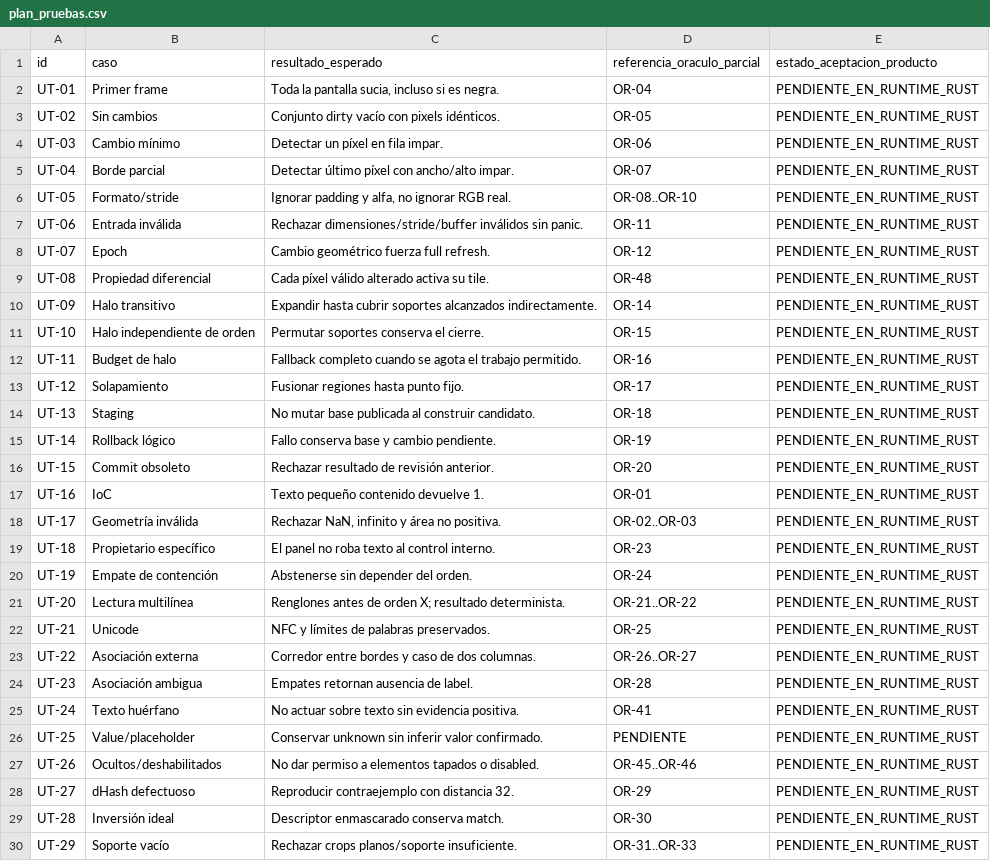
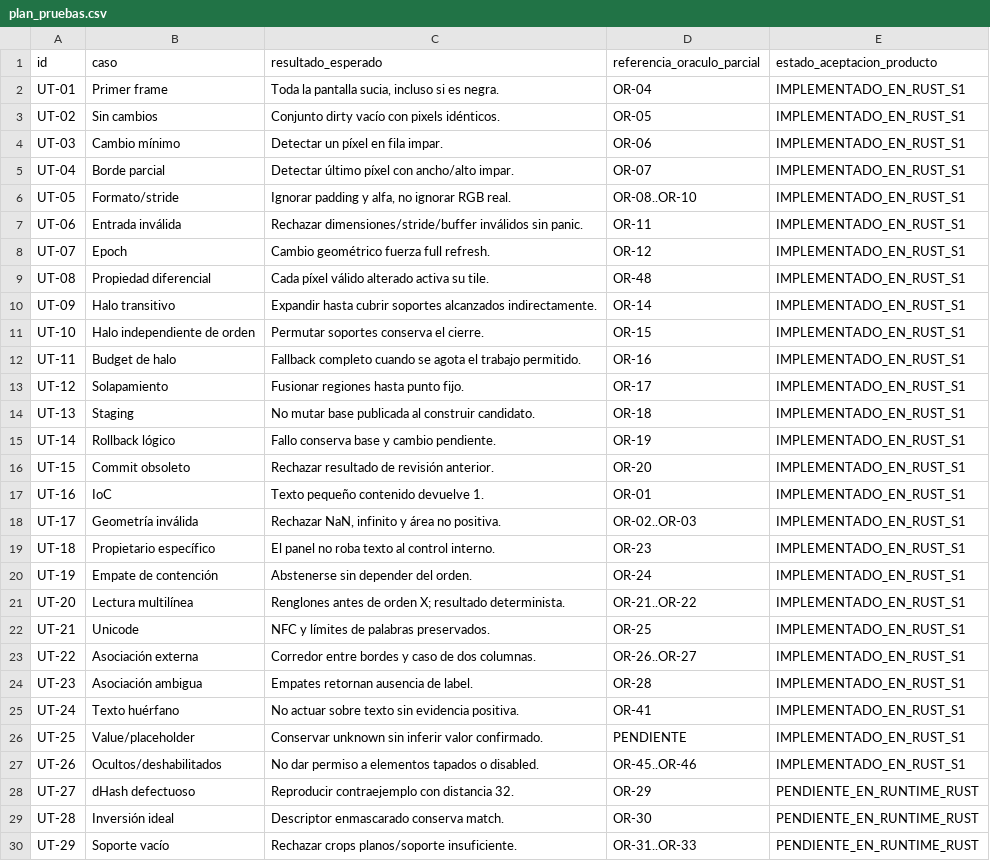
Before and after one commit to Yosoyepa/Ommatix, a CSV file: docs/thesis/matrices/plan_pruebas.csv, drawn as a sheet; only a part is shown.

```diff
--- a/docs/thesis/matrices/plan_pruebas.csv
+++ b/docs/thesis/matrices/plan_pruebas.csv
@@ -1,28 +1,28 @@
 id,caso,resultado_esperado,referencia_oraculo_parcial,estado_aceptacion_producto
-UT-01,Primer frame,"Toda la pantalla sucia, incluso si es negra.",OR-04,PENDIENTE_EN_RUNTIME_RUST
-UT-02,Sin cambios,Conjunto dirty vacío con pixels idénticos.,OR-05,PENDIENTE_EN_RUNTIME_RUST
-UT-03,Cambio mínimo,Detectar un píxel en fila impar.,OR-06,PENDIENTE_EN_RUNTIME_RUST
-UT-04,Borde parcial,Detectar último píxel con ancho/alto impar.,OR-07,PENDIENTE_EN_RUNTIME_RUST
-UT-05,Formato/stride,"Ignorar padding y alfa, no ignorar RGB real.",OR-08..OR-10,PENDIENTE_EN_RUNTIME_RUST
-UT-06,Entrada inválida,Rechazar dimensiones/stride/buffer inválidos sin panic.,OR-11,PENDIENTE_EN_RUNTIME_RUST
-UT-07,Epoch,Cambio geométrico fuerza full refresh.,OR-12,PENDIENTE_EN_RUNTIME_RUST
-UT-08,Propiedad diferencial,Cada píxel válido alterado activa su tile.,OR-48,PENDIENTE_EN_RUNTIME_RUST
-UT-09,Halo transitivo,Expandir hasta cubrir soportes alcanzados indirectamente.,OR-14,PENDIENTE_EN_RUNTIME_RUST
-UT-10,Halo independiente de orden,Permutar soportes conserva el cierre.,OR-15,PENDIENTE_EN_RUNTIME_RUST
-UT-11,Budget de halo,Fallback completo cuando se agota el trabajo permitido.,OR-16,PENDIENTE_EN_RUNTIME_RUST
-UT-12,Solapamiento,Fusionar regiones hasta punto fijo.,OR-17,PENDIENTE_EN_RUNTIME_RUST
-UT-13,Staging,No mutar base publicada al construir candidato.,OR-18,PENDIENTE_EN_RUNTIME_RUST
-UT-14,Rollback lógico,Fallo conserva base y cambio pendiente.,OR-19,PENDIENTE_EN_RUNTIME_RUST
-UT-15,Commit obsoleto,Rechazar resultado de revisión anterior.,OR-20,PENDIENTE_EN_RUNTIME_RUST
-UT-16,IoC,Texto pequeño contenido devuelve 1.,OR-01,PENDIENTE_EN_RUNTIME_RUST
-UT-17,Geometría inválida,"Rechazar NaN, infinito y área no positiva.",OR-02..OR-03,PENDIENTE_EN_RUNTIME_RUST
-UT-18,Propietario específico,El panel no roba texto al control interno.,OR-23,PENDIENTE_EN_RUNTIME_RUST
-UT-19,Empate de contención,Abstenerse sin depender del orden.,OR-24,PENDIENTE_EN_RUNTIME_RUST
-UT-20,Lectura multilínea,Renglones antes de orden X; resultado determinista.,OR-21..OR-22,PENDIENTE_EN_RUNTIME_RUST
-UT-21,Unicode,NFC y límites de palabras preservados.,OR-25,PENDIENTE_EN_RUNTIME_RUST
-UT-22,Asociación externa,Corredor entre bordes y caso de dos columnas.,OR-26..OR-27,PENDIENTE_EN_RUNTIME_RUST
-UT-23,Asociación ambigua,Empates retornan ausencia de label.,OR-28,PENDIENTE_EN_RUNTIME_RUST
-UT-24,Texto huérfano,No actuar sobre texto sin evidencia positiva.,OR-41,PENDIENTE_EN_RUNTIME_RUST
-UT-25,Value/placeholder,Conservar unknown sin inferir valor confirmado.,PENDIENTE,PENDIENTE_EN_RUNTIME_RUST
-UT-26,Ocultos/deshabilitados,No dar permiso a elementos tapados o disabled.,OR-45..OR-46,PENDIENTE_EN_RUNTIME_RUST
+UT-01,Primer frame,"Toda la pantalla sucia, incluso si es negra.",OR-04,IMPLEMENTADO_EN_RUST_S1
+UT-02,Sin cambios,Conjunto dirty vacío con pixels idénticos.,OR-05,IMPLEMENTADO_EN_RUST_S1
+UT-03,Cambio mínimo,Detectar un píxel en fila impar.,OR-06,IMPLEMENTADO_EN_RUST_S1
+UT-04,Borde parcial,Detectar último píxel con ancho/alto impar.,OR-07,IMPLEMENTADO_EN_RUST_S1
+UT-05,Formato/stride,"Ignorar padding y alfa, no ignorar RGB real.",OR-08..OR-10,IMPLEMENTADO_EN_RUST_S1
+UT-06,Entrada inválida,Rechazar dimensiones/stride/buffer inválidos sin panic.,OR-11,IMPLEMENTADO_EN_RUST_S1
+UT-07,Epoch,Cambio geométrico fuerza full refresh.,OR-12,IMPLEMENTADO_EN_RUST_S1
+UT-08,Propiedad diferencial,Cada píxel válido alterado activa su tile.,OR-48,IMPLEMENTADO_EN_RUST_S1
+UT-09,Halo transitivo,Expandir hasta cubrir soportes alcanzados indirectamente.,OR-14,IMPLEMENTADO_EN_RUST_S1
+UT-10,Halo independiente de orden,Permutar soportes conserva el cierre.,OR-15,IMPLEMENTADO_EN_RUST_S1
+UT-11,Budget de halo,Fallback completo cuando se agota el trabajo permitido.,OR-16,IMPLEMENTADO_EN_RUST_S1
+UT-12,Solapamiento,Fusionar regiones hasta punto fijo.,OR-17,IMPLEMENTADO_EN_RUST_S1
+UT-13,Staging,No mutar base publicada al construir candidato.,OR-18,IMPLEMENTADO_EN_RUST_S1
+UT-14,Rollback lógico,Fallo conserva base y cambio pendiente.,OR-19,IMPLEMENTADO_EN_RUST_S1
+UT-15,Commit obsoleto,Rechazar resultado de revisión anterior.,OR-20,IMPLEMENTADO_EN_RUST_S1
+UT-16,IoC,Texto pequeño contenido devuelve 1.,OR-01,IMPLEMENTADO_EN_RUST_S1
+UT-17,Geometría inválida,"Rechazar NaN, infinito y área no positiva.",OR-02..OR-03,IMPLEMENTADO_EN_RUST_S1
+UT-18,Propietario específico,El panel no roba texto al control interno.,OR-23,IMPLEMENTADO_EN_RUST_S1
+UT-19,Empate de contención,Abstenerse sin depender del orden.,OR-24,IMPLEMENTADO_EN_RUST_S1
+UT-20,Lectura multilínea,Renglones antes de orden X; resultado determinista.,OR-21..OR-22,IMPLEMENTADO_EN_RUST_S1
+UT-21,Unicode,NFC y límites de palabras preservados.,OR-25,IMPLEMENTADO_EN_RUST_S1
+UT-22,Asociación externa,Corredor entre bordes y caso de dos columnas.,OR-26..OR-27,IMPLEMENTADO_EN_RUST_S1
+UT-23,Asociación ambigua,Empates retornan ausencia de label.,OR-28,IMPLEMENTADO_EN_RUST_S1
+UT-24,Texto huérfano,No actuar sobre texto sin evidencia positiva.,OR-41,IMPLEMENTADO_EN_RUST_S1
+UT-25,Value/placeholder,Conservar unknown sin inferir valor confirmado.,PENDIENTE,IMPLEMENTADO_EN_RUST_S1
+UT-26,Ocultos/deshabilitados,No dar permiso a elementos tapados o disabled.,OR-45..OR-46,IMPLEMENTADO_EN_RUST_S1
 UT-27,dHash defectuoso,Reproducir contraejemplo con distancia 32.,OR-29,PENDIENTE_EN_RUNTIME_RUST
```
Also changed, not shown: docs/thesis/matrices/gherkin_trazabilidad.csv, 6 other files.
